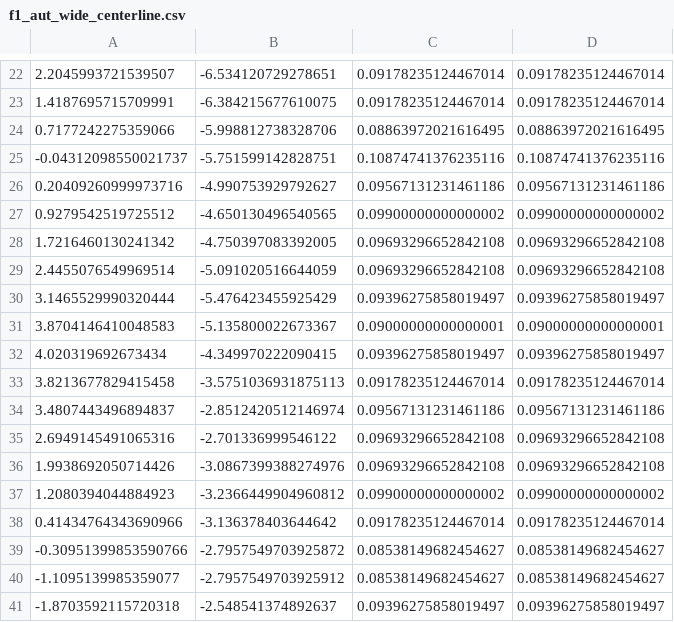
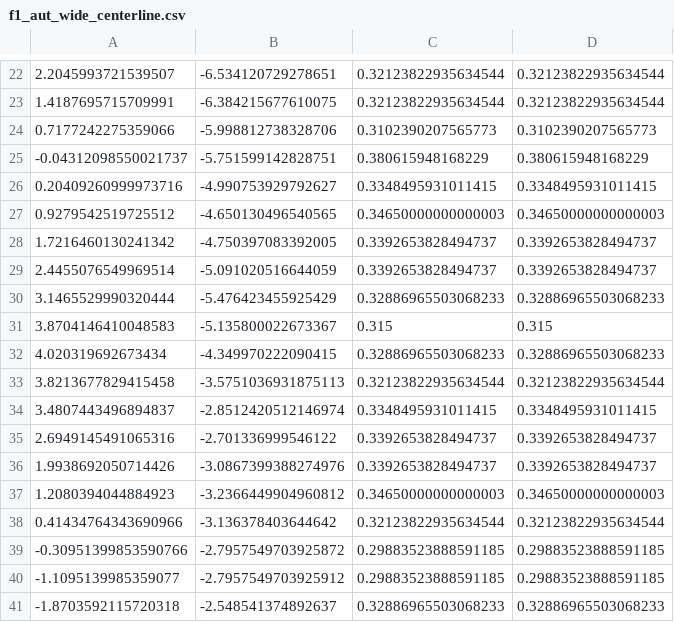
Before and after one commit to BDEvan5/F1TenthMapping, a CSV file: maps/f1_aut_wide_centerline.csv, drawn as a sheet; only a part is shown, gaps mark what is left out; the diff covers the shown part only.

```diff
--- a/maps/f1_aut_wide_centerline.csv
+++ b/maps/f1_aut_wide_centerline.csv
@@ -22,20 +22,20 @@
-2.2045993721539507,-6.534120729278651,0.09178235124467014,0.09178235124467014
-1.4187695715709991,-6.384215677610075,0.09178235124467014,0.09178235124467014
-0.7177242275359066,-5.998812738328706,0.08863972021616495,0.08863972021616495
--0.04312098550021737,-5.751599142828751,0.10874741376235116,0.10874741376235116
-0.20409260999973716,-4.990753929792627,0.09567131231461186,0.09567131231461186
-0.9279542519725512,-4.650130496540565,0.09900000000000002,0.09900000000000002
-1.7216460130241342,-4.750397083392005,0.09693296652842108,0.09693296652842108
-2.4455076549969514,-5.091020516644059,0.09693296652842108,0.09693296652842108
-3.1465529990320444,-5.476423455925429,0.09396275858019497,0.09396275858019497
-3.8704146410048583,-5.135800022673367,0.09000000000000001,0.09000000000000001
-4.020319692673434,-4.349970222090415,0.09396275858019497,0.09396275858019497
-3.8213677829415458,-3.5751036931875113,0.09178235124467014,0.09178235124467014
-3.4807443496894837,-2.8512420512146974,0.09567131231461186,0.09567131231461186
-2.6949145491065316,-2.701336999546122,0.09693296652842108,0.09693296652842108
-1.9938692050714426,-3.0867399388274976,0.09693296652842108,0.09693296652842108
-1.2080394044884923,-3.2366449904960812,0.09900000000000002,0.09900000000000002
-0.41434764343690966,-3.136378403644642,0.09178235124467014,0.09178235124467014
--0.30951399853590766,-2.7957549703925872,0.08538149682454627,0.08538149682454627
--1.1095139985359077,-2.7957549703925912,0.08538149682454627,0.08538149682454627
--1.8703592115720318,-2.548541374892637,0.09396275858019497,0.09396275858019497
+2.2045993721539507,-6.534120729278651,0.32123822935634544,0.32123822935634544
+1.4187695715709991,-6.384215677610075,0.32123822935634544,0.32123822935634544
+0.7177242275359066,-5.998812738328706,0.3102390207565773,0.3102390207565773
+-0.04312098550021737,-5.751599142828751,0.380615948168229,0.380615948168229
+0.20409260999973716,-4.990753929792627,0.3348495931011415,0.3348495931011415
+0.9279542519725512,-4.650130496540565,0.34650000000000003,0.34650000000000003
+1.7216460130241342,-4.750397083392005,0.3392653828494737,0.3392653828494737
+2.4455076549969514,-5.091020516644059,0.3392653828494737,0.3392653828494737
+3.1465529990320444,-5.476423455925429,0.32886965503068233,0.32886965503068233
+3.8704146410048583,-5.135800022673367,0.315,0.315
+4.020319692673434,-4.349970222090415,0.32886965503068233,0.32886965503068233
+3.8213677829415458,-3.5751036931875113,0.32123822935634544,0.32123822935634544
+3.4807443496894837,-2.8512420512146974,0.3348495931011415,0.3348495931011415
+2.6949145491065316,-2.701336999546122,0.3392653828494737,0.3392653828494737
+1.9938692050714426,-3.0867399388274976,0.3392653828494737,0.3392653828494737
+1.2080394044884923,-3.2366449904960812,0.34650000000000003,0.34650000000000003
+0.41434764343690966,-3.136378403644642,0.32123822935634544,0.32123822935634544
+-0.30951399853590766,-2.7957549703925872,0.29883523888591185,0.29883523888591185
+-1.1095139985359077,-2.7957549703925912,0.29883523888591185,0.29883523888591185
+-1.8703592115720318,-2.548541374892637,0.32886965503068233,0.32886965503068233
```
Also changed, not shown: 58 edited cells elsewhere in this file, maps/columbia_small_centerline.csv, maps/columbia_small_opti.csv, 4 other files.
